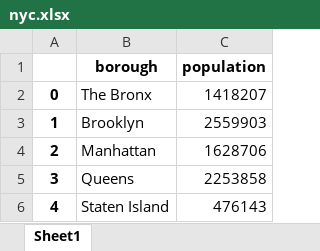
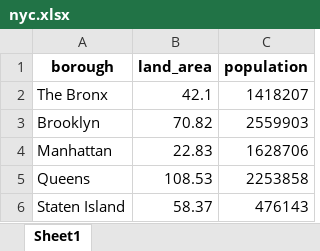
Before and after one commit to stringfestdata/olt-python-powered-excel, an Excel workbook: 3-data-analysis/nyc.xlsx, sheet Sheet1, drawn as a sheet; values as stored, in another font and other column widths than the file's, no borders; conditional formats not drawn; removed rows and columns are numbered as before the commit, all else as after; the diff names each change by its address in the sheet, - before the commit and + after, or states it on an @@ line.

```diff
--- a/3-data-analysis/nyc.xlsx (sheet Sheet1)
+++ b/3-data-analysis/nyc.xlsx (sheet Sheet1)
-column A, rows 2-6: 0 | 1 | 2 | 3 | 4
+column B (land_area), rows 2-6: 42.1 | 70.82 | 22.83 | 108.53 | 58.37
```
Also changed, not shown: 3-data-analysis/mpg.xlsx, 18 other files.
